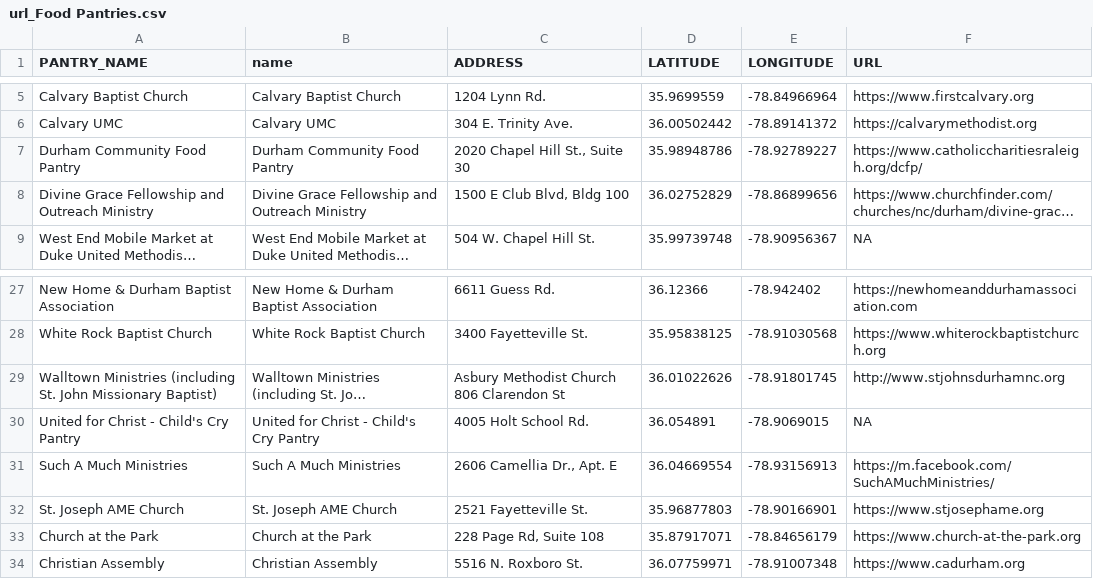
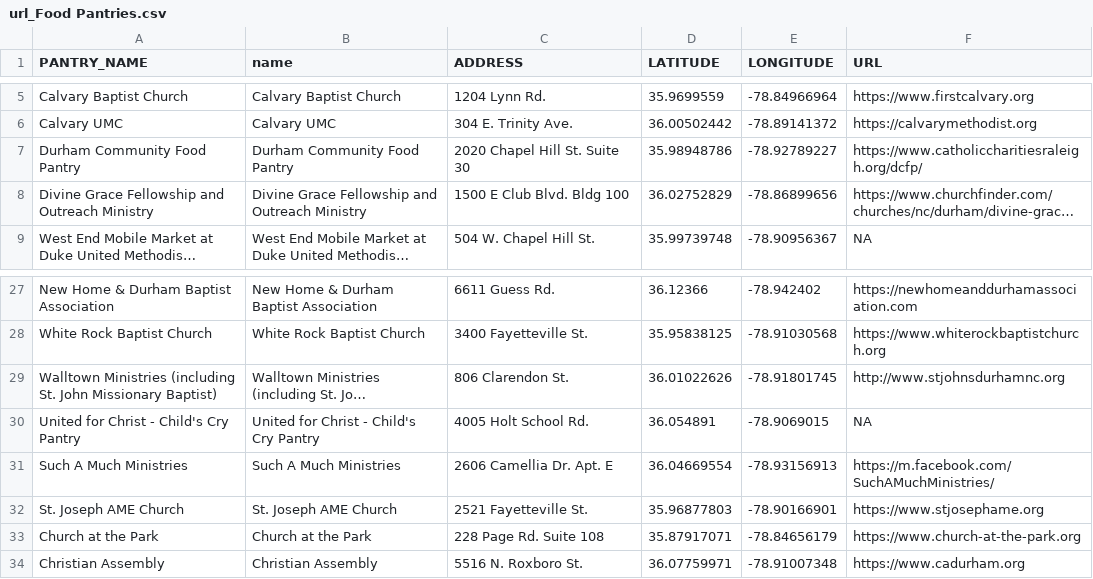
Before and after one commit to dgreene12/dpsdashboard, a CSV file: data/2022/url_Food Pantries.csv, drawn as a sheet; only a part is shown, gaps mark what is left out; long unchanged cells end in …; the diff covers the shown part only; the diff names each change by its address in the sheet, - before the commit and + after, or states it on an @@ line.

```diff
--- a/data/2022/url_Food Pantries.csv
+++ b/data/2022/url_Food Pantries.csv
-C7 (ADDRESS): 2020 Chapel Hill St., Suite 30
+C7 (ADDRESS): 2020 Chapel Hill St. Suite 30
-C8 (ADDRESS): 1500 E Club Blvd, Bldg 100
+C8 (ADDRESS): 1500 E Club Blvd. Bldg 100
-C29 (ADDRESS): Asbury Methodist Church 806 Clarendon St
+C29 (ADDRESS): 806 Clarendon St.
-C31 (ADDRESS): 2606 Camellia Dr., Apt. E
+C31 (ADDRESS): 2606 Camellia Dr. Apt. E
-C33 (ADDRESS): 228 Page Rd, Suite 108
+C33 (ADDRESS): 228 Page Rd. Suite 108
```
Also changed, not shown: 16 edited cells elsewhere in this file.
